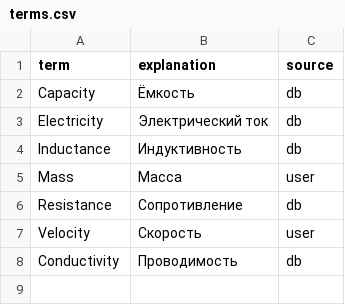
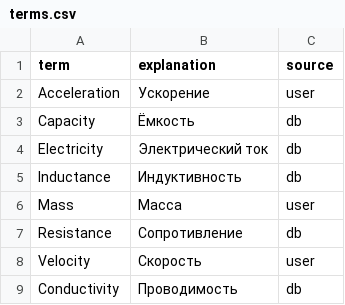
Before and after one commit to leonidka2001/learn_language, a CSV file: data/terms.csv, drawn as a sheet; the diff names each change by its address in the sheet, - before the commit and + after, or states it on an @@ line.

```diff
--- a/data/terms.csv
+++ b/data/terms.csv
+row 2: Acceleration | Ускорение | user
```
Also changed, not shown: 8 other files.
